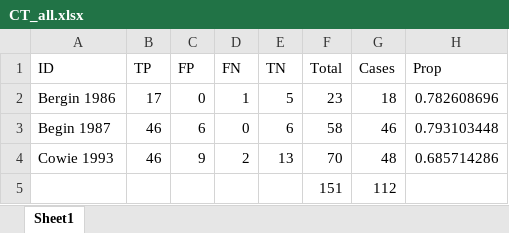
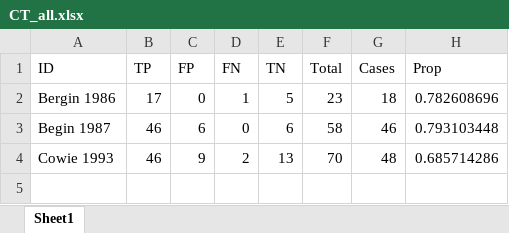
Before and after one commit to pjhowlett/da_silic_cxr, an Excel workbook: CT_all.xlsx, sheet Sheet1, drawn as a sheet; values as stored, in another font and other column widths than the file's, no borders; the diff names each change by its address in the sheet, - before the commit and + after, or states it on an @@ line.

```diff
--- a/CT_all.xlsx (sheet Sheet1)
+++ b/CT_all.xlsx (sheet Sheet1)
-row 5:  |  |  |  |  | 151 | 112
```
Also changed, not shown: HRCT_all.xlsx.
